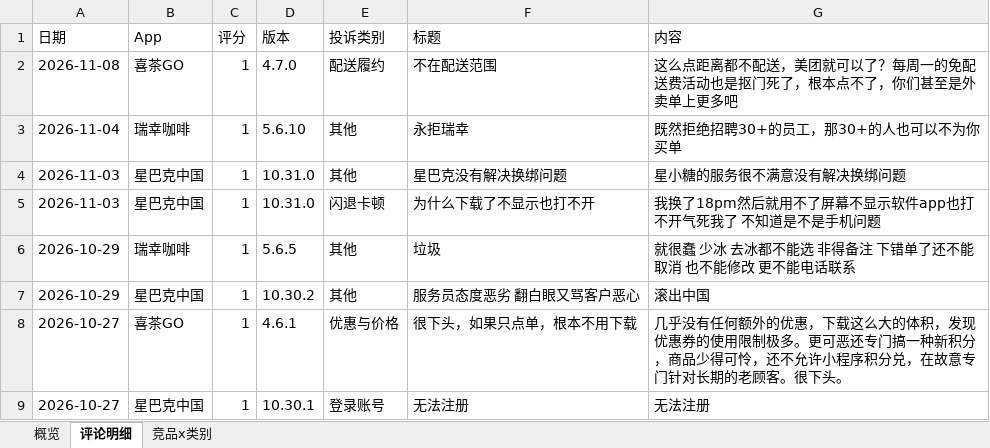
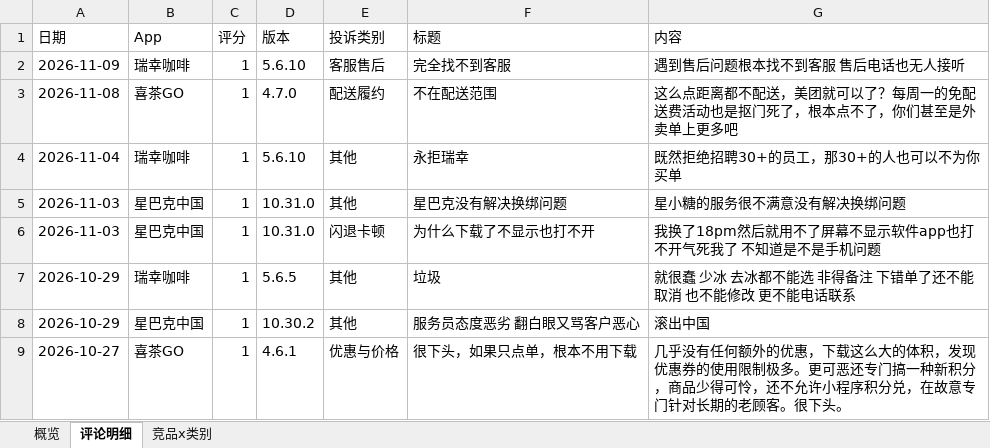
Before and after one commit to EGG-ZERO/appstore-voc-radar, an Excel workbook: reports/竞品VOC周报.xlsx, sheet 评论明细, drawn as a sheet; only a part is shown; the shorter side is filled out with more unchanged rows; values as stored, in another font and other column widths than the file's, no cell formats; the diff names each change by its address in the sheet, - before the commit and + after, or states it on an @@ line.

```diff
--- a/reports/竞品VOC周报.xlsx (sheet 评论明细)
+++ b/reports/竞品VOC周报.xlsx (sheet 评论明细)
+row 2: 2026-11-09 | 瑞幸咖啡 | 1 | 5.6.10 | 客服售后 | 完全找不到客服 | 遇到售后问题根本找不到客服 售后电话也无人接听
```
Also changed, not shown: sheet 概览, sheet 竞品x类别, cell formats, 4 other files.
